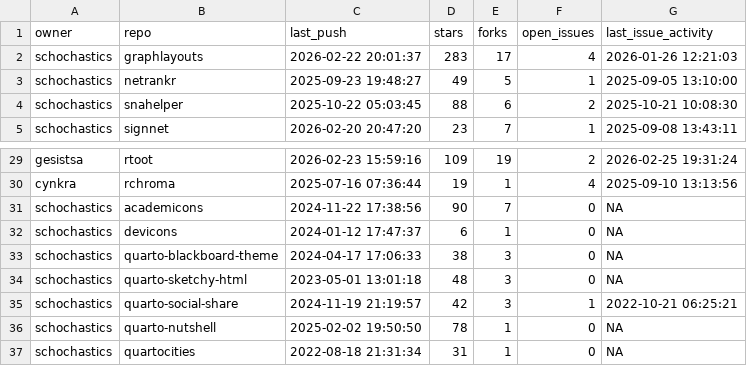
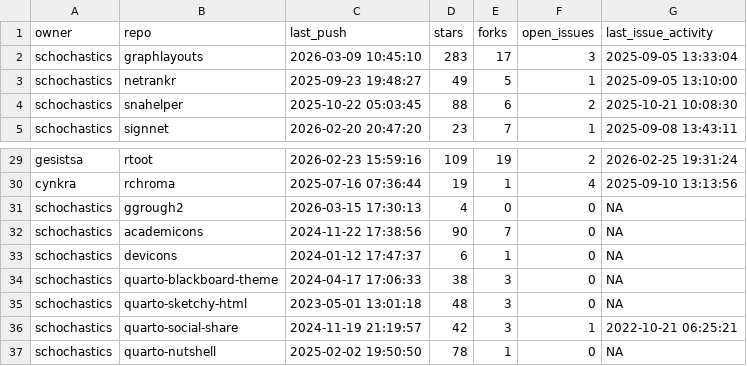
Before and after one commit to schochastics/gh-dashboard, a CSV file: current_week.csv, drawn as a sheet; only a part is shown, gaps mark what is left out; the shorter side is filled out with more unchanged rows.

```diff
--- a/current_week.csv
+++ b/current_week.csv
@@ -1,3 +1,3 @@
 "owner","repo","last_push","stars","forks","open_issues","last_issue_activity"
-"schochastics","graphlayouts",2026-02-22 20:01:37,283,17,4,2026-01-26 12:21:03
+"schochastics","graphlayouts",2026-03-09 10:45:10,283,17,3,2025-09-05 13:33:04
 "schochastics","netrankr",2025-09-23 19:48:27,49,5,1,2025-09-05 13:10:00
@@ -30,2 +30,3 @@
 "cynkra","rchroma",2025-07-16 07:36:44,19,1,4,2025-09-10 13:13:56
+"schochastics","ggrough2",2026-03-15 17:30:13,4,0,0,NA
 "schochastics","academicons",2024-11-22 17:38:56,90,7,0,NA
```
Also changed, not shown: last_week.csv.
